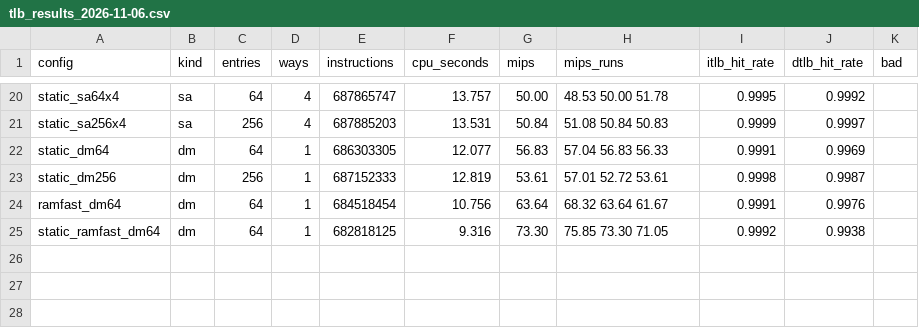
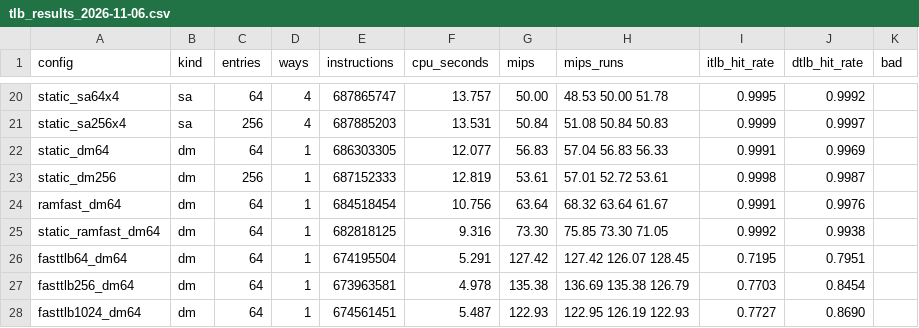
Before and after one commit to uwrk9amtdn/riscv-simulator, a CSV file: notes/results/tlb_results_2026-11-06.csv, drawn as a sheet; only a part is shown, gaps mark what is left out; the diff names each change by its address in the sheet, - before the commit and + after, or states it on an @@ line.

```diff
--- a/notes/results/tlb_results_2026-11-06.csv
+++ b/notes/results/tlb_results_2026-11-06.csv
+row 26: fasttlb64_dm64 | dm | 64 | 1 | 674195504 | 5.291 | 127.42 | 127.42 126.07 128.45 | 0.7195 | 0.7951
+row 27: fasttlb256_dm64 | dm | 64 | 1 | 673963581 | 4.978 | 135.38 | 136.69 135.38 126.79 | 0.7703 | 0.8454
+row 28: fasttlb1024_dm64 | dm | 64 | 1 | 674561451 | 5.487 | 122.93 | 122.95 126.19 122.93 | 0.7727 | 0.8690
```
Also changed, not shown: 6 other files.
